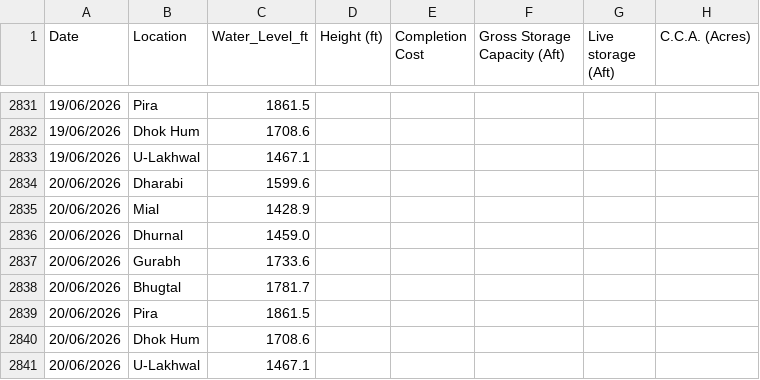
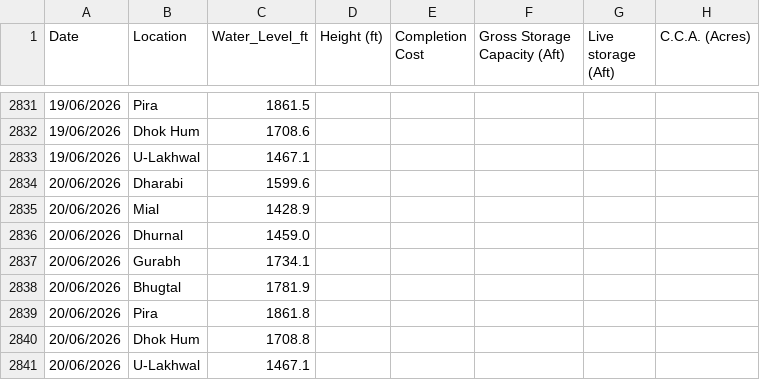
Before and after one commit to Junaid07/water_levels, a CSV file: dams_data_new.csv, drawn as a sheet; only a part is shown, gaps mark what is left out; the diff names each change by its address in the sheet, - before the commit and + after, or states it on an @@ line.

Commit message:
updated water levels for 20/06/2026

```diff
--- a/dams_data_new.csv
+++ b/dams_data_new.csv
-C2837 (Water_Level_ft): 1733.6
+C2837 (Water_Level_ft): 1734.1
-C2838 (Water_Level_ft): 1781.7
+C2838 (Water_Level_ft): 1781.9
-C2839 (Water_Level_ft): 1861.5
+C2839 (Water_Level_ft): 1861.8
-C2840 (Water_Level_ft): 1708.6
+C2840 (Water_Level_ft): 1708.8
```
